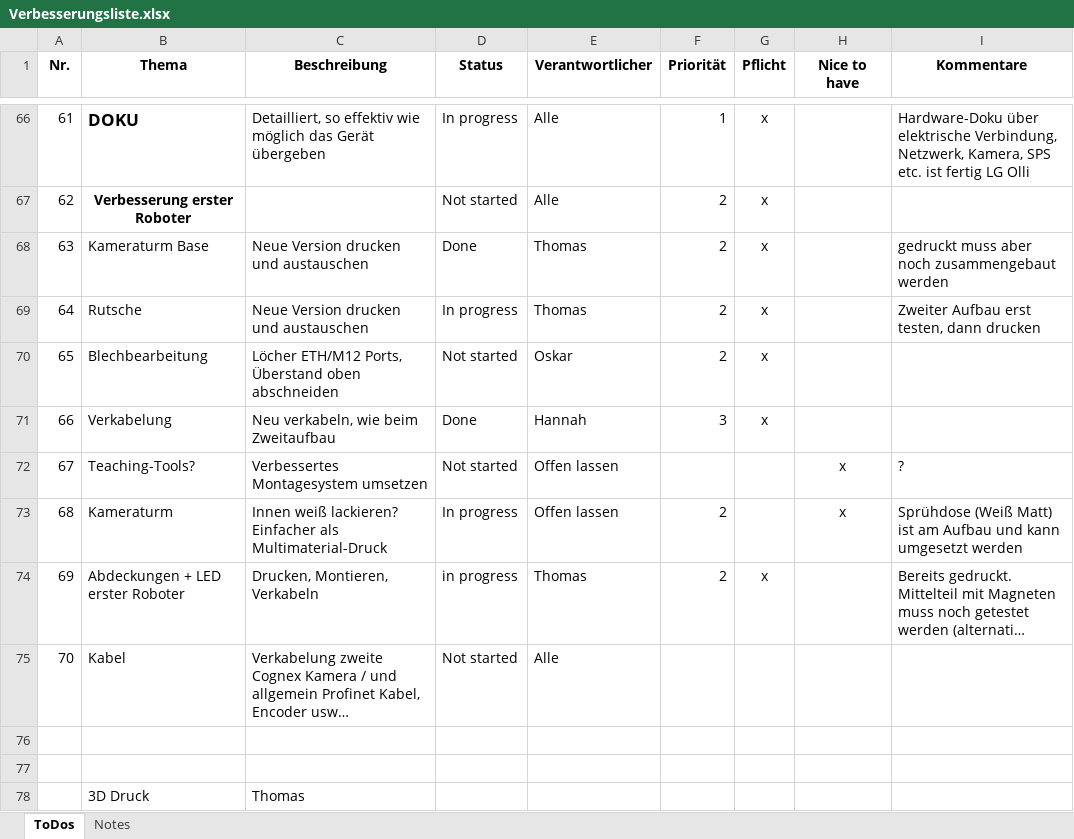
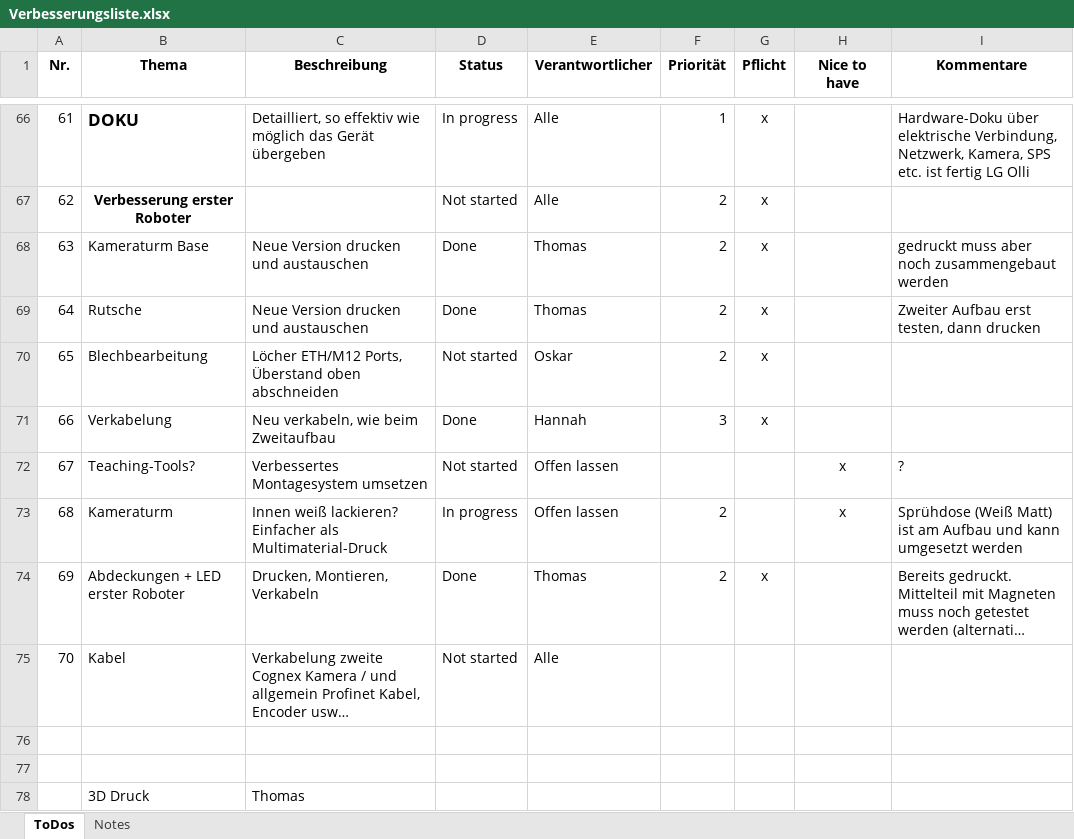
Before and after one commit to Docterpanzen/Optimierung-Laboraufgabe-Robotik, an Excel workbook: Verbesserungsliste.xlsx, sheet ToDos, drawn as a sheet; only a part is shown, gaps mark what is left out; long unchanged cells end in …; values as stored, in another font and other column widths than the file's, no borders; conditional formats and table styles not drawn; the diff names each change by its address in the sheet, - before the commit and + after, or states it on an @@ line.

Commit message:
feat: update

```diff
--- a/Verbesserungsliste.xlsx (sheet ToDos)
+++ b/Verbesserungsliste.xlsx (sheet ToDos)
-D69 (Status): In progress
+D69 (Status): Done
-D74 (Status): in progress
+D74 (Status): Done
```
